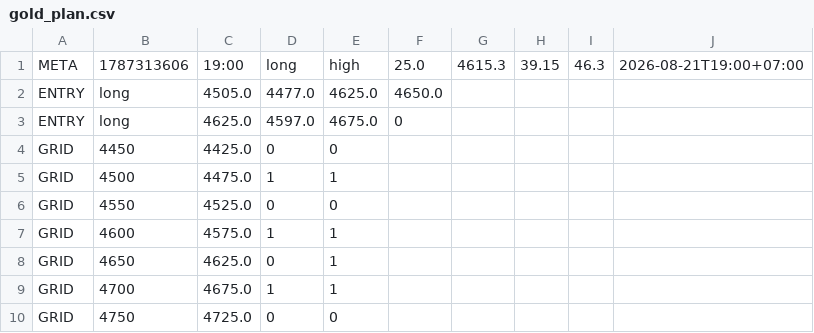
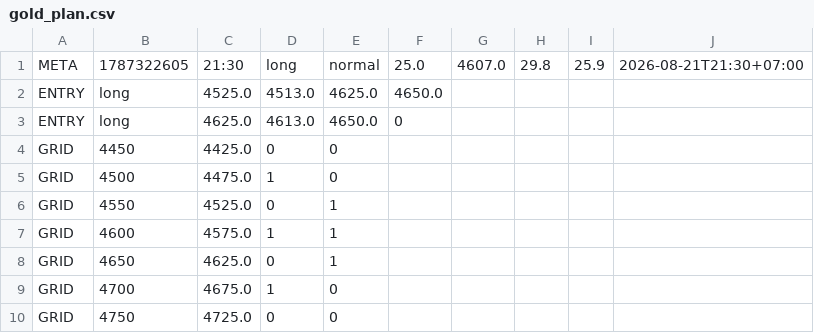
Before and after one commit to perpetualpp-rgb/gold-oi-dashboard, a CSV file: data/gold_plan.csv, drawn as a sheet.

Commit message:
Auto plan 21:30 2026-08-21

```diff
--- a/data/gold_plan.csv
+++ b/data/gold_plan.csv
@@ -1,10 +1,10 @@
-META,1787313606,19:00,long,high,25.0,4615.3,39.15,46.3,2026-08-21T19:00+07:00
-ENTRY,long,4505.0,4477.0,4625.0,4650.0
-ENTRY,long,4625.0,4597.0,4675.0,0
+META,1787322605,21:30,long,normal,25.0,4607.0,29.8,25.9,2026-08-21T21:30+07:00
+ENTRY,long,4525.0,4513.0,4625.0,4650.0
+ENTRY,long,4625.0,4613.0,4650.0,0
 GRID,4450,4425.0,0,0
-GRID,4500,4475.0,1,1
-GRID,4550,4525.0,0,0
+GRID,4500,4475.0,1,0
+GRID,4550,4525.0,0,1
 GRID,4600,4575.0,1,1
 GRID,4650,4625.0,0,1
-GRID,4700,4675.0,1,1
+GRID,4700,4675.0,1,0
 GRID,4750,4725.0,0,0
```
Also changed, not shown: 4 other files.
